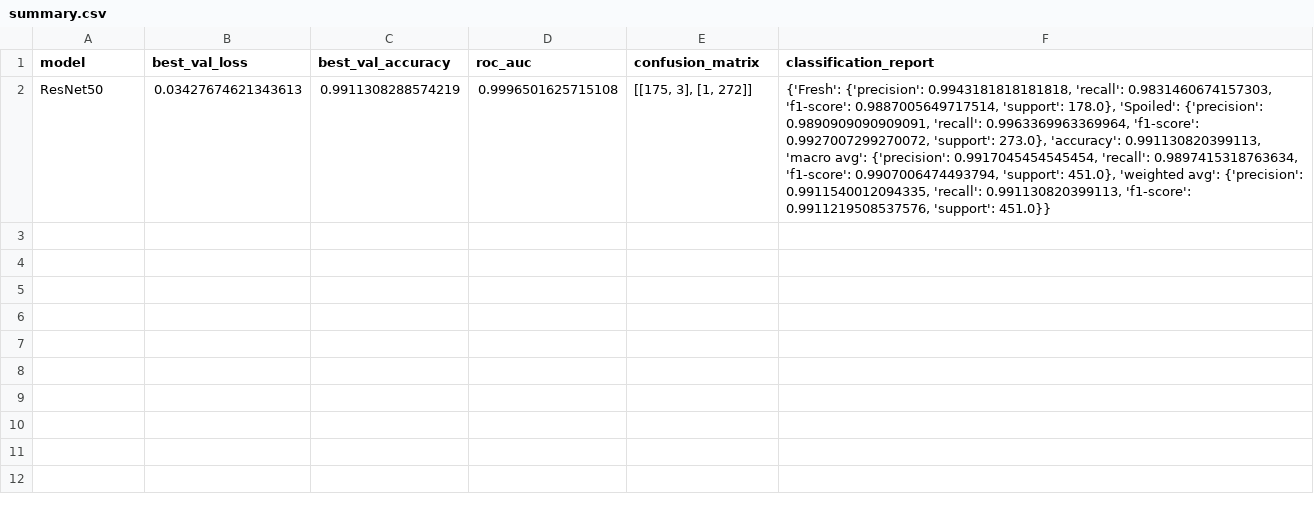
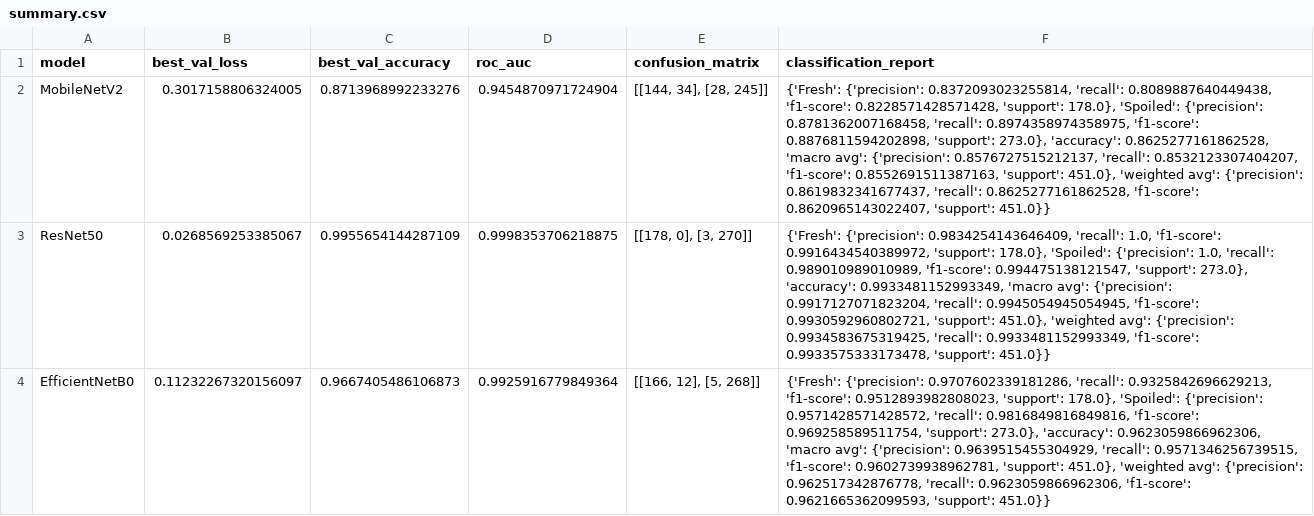
Before and after one commit to chinelo-meatspoilage/meat-spoilage, a CSV file: phase2_models/summary.csv, drawn as a sheet; addresses are those after the commit; the diff names each change by its address in the sheet, - before the commit and + after, or states it on an @@ line.

Commit message:
Retrain on full dataset, add 4 new images, add project documentation
- Retrained all three models (MobileNetV2, ResNet50, EfficientNetB0) on the
  full 1,916-image dataset after reverting the half-fresh rebalance experiment.
  ResNet50 remains the selected model: val accuracy 99.33%, macro F1 0.993.
- Added 4 new training images (1 fresh, 3 spoiled) to the dataset and _classes.csv.
- Updated phase2_training.py (minor refinements).
- Refreshed ResNet50 eval artifacts: confusion_matrix.png, roc_curve.png, report.md.
- Fixed .gitignore: remove self-reference, add __pycache__/, *.pyc, *.bak, .claude/.
- Added PROJECT_DOCUMENTATION.md: comprehensive knowledge-base covering all phases,
  data strategy, training pipeline, evaluation results, and deployment.
- Added fix_avif.py and rebalance_dataset.py (utility scripts, kept for reference).
- Updated how-to.md and tasks_completed_uncompleted.md to reflect current state.

```diff
--- a/phase2_models/summary.csv
+++ b/phase2_models/summary.csv
+row 2: MobileNetV2 | 0.3017158806324005 | 0.8713968992233276 | 0.9454870971724904 | [[144, 34], [28, 245]] | {'Fresh': {'precision': 0.8372093023255814, 'recall': 0.8089887640449438, 'f1-score': 0.8228571428571428, 'support': 178.0}, 'Spoiled': {'precision': 0.8781362007168458, 'recall': 0.8974358974358975, 'f1-score': 0.8876811594202898, 'support': 273.0}, 'accuracy': 0.8625277161862528, 'macro avg': {'precision': 0.8576727515212137, 'recall': 0.8532123307404207, 'f1-score': 0.8552691511387163, 'support': 451.0}, 'weighted avg': {'precision': 0.8619832341677437, 'recall': 0.8625277161862528, 'f1-score': 0.8620965143022407, 'support': 451.0}}
-B3 (best_val_loss): 0.03427674621343613
+B3 (best_val_loss): 0.0268569253385067
-C3 (best_val_accuracy): 0.9911308288574219
+C3 (best_val_accuracy): 0.9955654144287109
-D3 (roc_auc): 0.9996501625715108
+D3 (roc_auc): 0.9998353706218875
-E3 (confusion_matrix): [[175, 3], [1, 272]]
+E3 (confusion_matrix): [[178, 0], [3, 270]]
-F3 (classification_report): {'Fresh': {'precision': 0.9943181818181818, 'recall': 0.9831460674157303, 'f1-score': 0.9887005649717514, 'support': 178.0}, 'Spoiled': {'precision': 0.9890909090909091, 'recall': 0.9963369963369964, 'f1-score': 0.9927007299270072, 'support': 273.0}, 'accuracy': 0.991130820399113, 'macro avg': {'precision': 0.9917045454545454, 'recall': 0.9897415318763634, 'f1-score': 0.9907006474493794, 'support': 451.0}, 'weighted avg': {'precision': 0.9911540012094335, 'recall': 0.991130820399113, 'f1-score': 0.9911219508537576, 'support': 451.0}}
+F3 (classification_report): {'Fresh': {'precision': 0.9834254143646409, 'recall': 1.0, 'f1-score': 0.9916434540389972, 'support': 178.0}, 'Spoiled': {'precision': 1.0, 'recall': 0.989010989010989, 'f1-score': 0.994475138121547, 'support': 273.0}, 'accuracy': 0.9933481152993349, 'macro avg': {'precision': 0.9917127071823204, 'recall': 0.9945054945054945, 'f1-score': 0.9930592960802721, 'support': 451.0}, 'weighted avg': {'precision': 0.9934583675319425, 'recall': 0.9933481152993349, 'f1-score': 0.9933575333173478, 'support': 451.0}}
+row 4: EfficientNetB0 | 0.11232267320156097 | 0.9667405486106873 | 0.9925916779849364 | [[166, 12], [5, 268]] | {'Fresh': {'precision': 0.9707602339181286, 'recall': 0.9325842696629213, 'f1-score': 0.9512893982808023, 'support': 178.0}, 'Spoiled': {'precision': 0.9571428571428572, 'recall': 0.9816849816849816, 'f1-score': 0.969258589511754, 'support': 273.0}, 'accuracy': 0.9623059866962306, 'macro avg': {'precision': 0.9639515455304929, 'recall': 0.9571346256739515, 'f1-score': 0.9602739938962781, 'support': 451.0}, 'weighted avg': {'precision': 0.962517342876778, 'recall': 0.9623059866962306, 'f1-score': 0.9621665362099593, 'support': 451.0}}
```
Also changed, not shown: project-dataset/train/_classes.csv, 20 other files.
